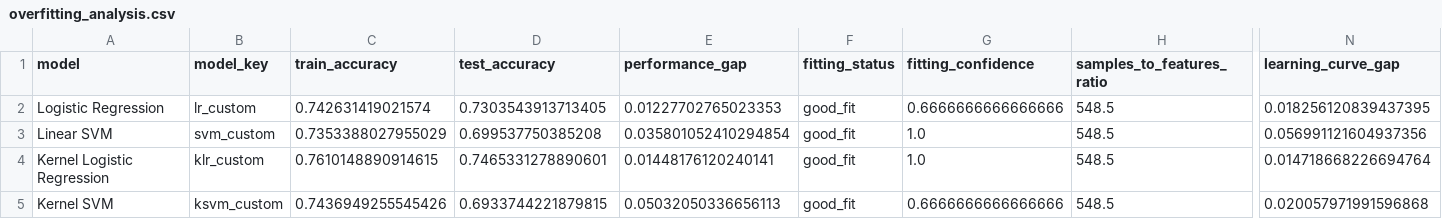
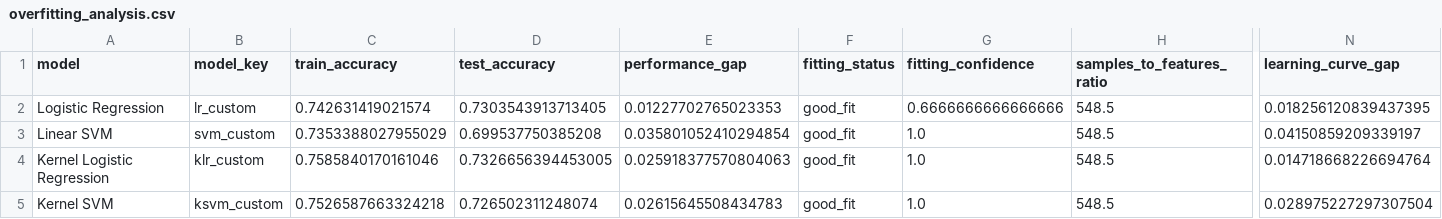
Before and after one commit to alessandro-macchi/ml_project, a CSV file: output/20250817/results/overfitting_analysis.csv, drawn as a sheet; only a part is shown, gaps mark what is left out; the diff names each change by its address in the sheet, - before the commit and + after, or states it on an @@ line.

Commit message:
Set random state for reproducibility across models and update overfitting analysis results.

```diff
--- a/output/20250817/results/overfitting_analysis.csv
+++ b/output/20250817/results/overfitting_analysis.csv
-N3 (learning_curve_gap): 0.056991121604937356
+N3 (learning_curve_gap): 0.04150859209339197
-C4 (train_accuracy): 0.7610148890914615
+C4 (train_accuracy): 0.7585840170161046
-D4 (test_accuracy): 0.7465331278890601
+D4 (test_accuracy): 0.7326656394453005
-E4 (performance_gap): 0.01448176120240141
+E4 (performance_gap): 0.025918377570804063
-C5 (train_accuracy): 0.7436949255545426
+C5 (train_accuracy): 0.7526587663324218
-D5 (test_accuracy): 0.6933744221879815
+D5 (test_accuracy): 0.726502311248074
-E5 (performance_gap): 0.05032050336656113
+E5 (performance_gap): 0.02615645508434783
-G5 (fitting_confidence): 0.6666666666666666
+G5 (fitting_confidence): 1.0
-N5 (learning_curve_gap): 0.020057971991596868
+N5 (learning_curve_gap): 0.028975227297307504
```
Also changed, not shown: 5 other files.
